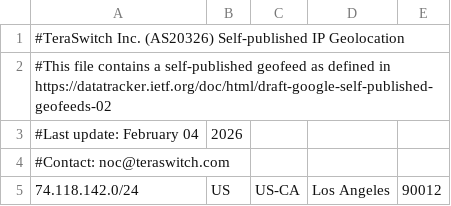
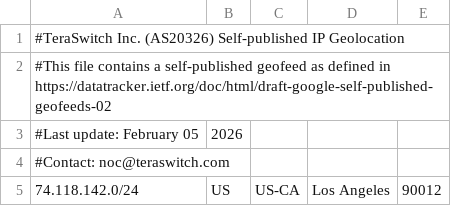
Before and after one commit to TeraSwitch/as20326.com, a CSV file: ipgeo.csv, drawn as a sheet; only a part is shown.

Commit message:
Update IP geolocation data and last update date

```diff
--- a/ipgeo.csv
+++ b/ipgeo.csv
@@ -2,3 +2,3 @@
 #This file contains a self-published geofeed as defined in https://datatracker.ietf.org/doc/html/draft-google-self-published-geofeeds-02
-#Last update: February 04, 2026
+#Last update: February 05, 2026
 #Contact: noc@teraswitch.com
```
